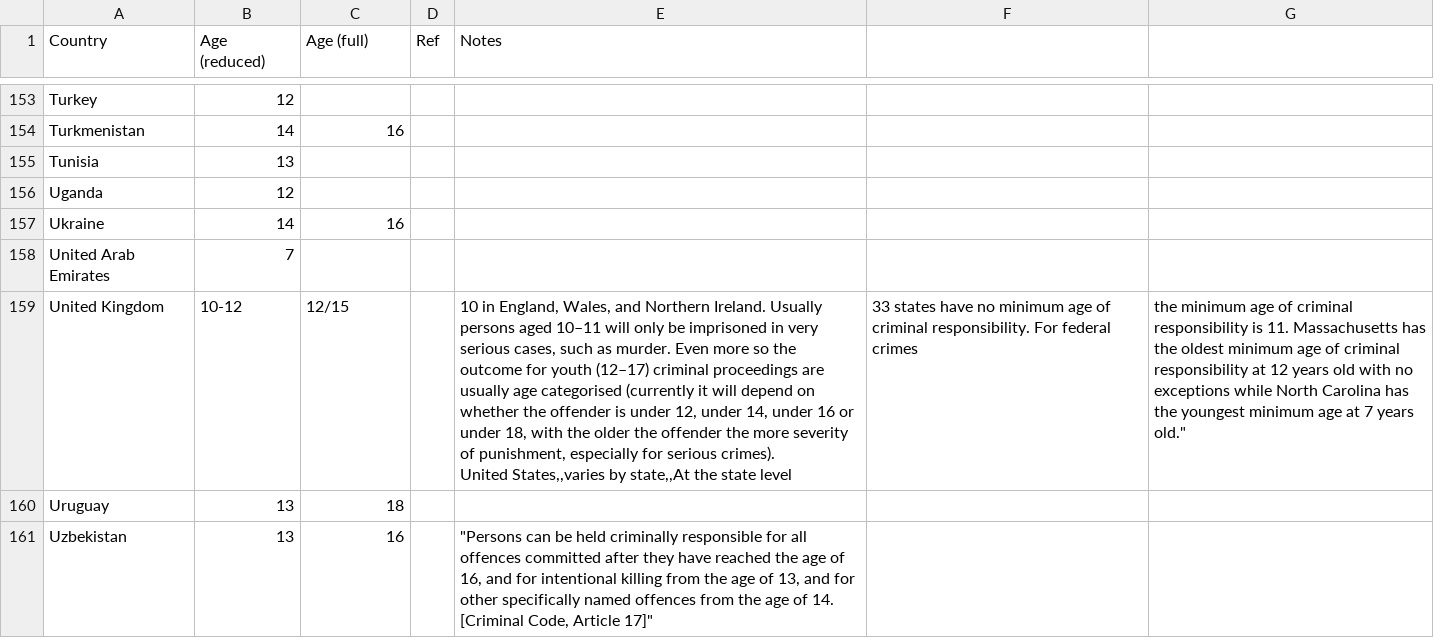
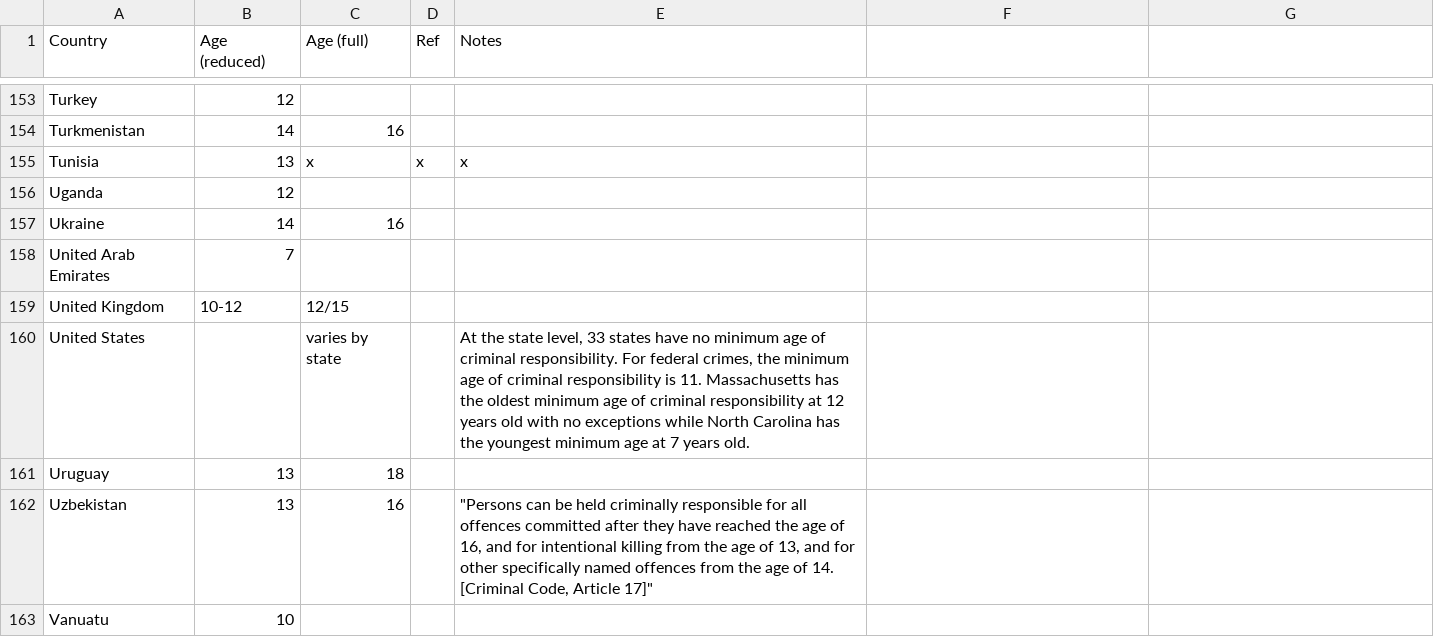
Before and after one commit to yeyogonchalez/IFT3700Devoirs, a CSV file: D2/untreated_columns/Age_of_criminal_responsibility_1.csv, drawn as a sheet; only a part is shown, gaps mark what is left out; the shorter side is filled out with more unchanged rows.

Commit message:
20/40 datasets

```diff
--- a/D2/untreated_columns/Age_of_criminal_responsibility_1.csv
+++ b/D2/untreated_columns/Age_of_criminal_responsibility_1.csv
@@ -158,3 +158,3 @@ Turkey,12,,,
 Turkmenistan,14,16,,
-Tunisia,13,,,
+Tunisia,13,x,x,x
 Uganda,12,,,
@@ -162,4 +162,4 @@ Ukraine,14,16,,
 United Arab Emirates,7,,,
-United Kingdom,10-12,12/15,,"10 in England, Wales, and Northern Ireland.  Usually persons aged 10–11 will only be imprisoned in very serious cases, such as murder. Even more so the outcome for youth (12–17) criminal proceedings are usually age categorised (currently it will depend on whether the offender is under 12, under 14, under 16 or under 18, with the older the offender the more severity of punishment, especially for serious crimes).
-United States,,varies by state,,"At the state level, 33 states have no minimum age of criminal responsibility. For federal crimes, the minimum age of criminal responsibility is 11. Massachusetts has the oldest minimum age of criminal responsibility at 12 years old with no exceptions while North Carolina has the youngest minimum age at 7 years old."
+United Kingdom,10-12,12/15,,
+United States,,varies by state,,"At the state level, 33 states have no minimum age of criminal responsibility. For federal crimes, the minimum age of criminal responsibility is 11. Massachusetts has the oldest minimum age of criminal responsibility at 12 years old with no exceptions while North Carolina has the youngest minimum age at 7 years old."
 Uruguay,13,18,,
```
Also changed, not shown: 12 other files.
